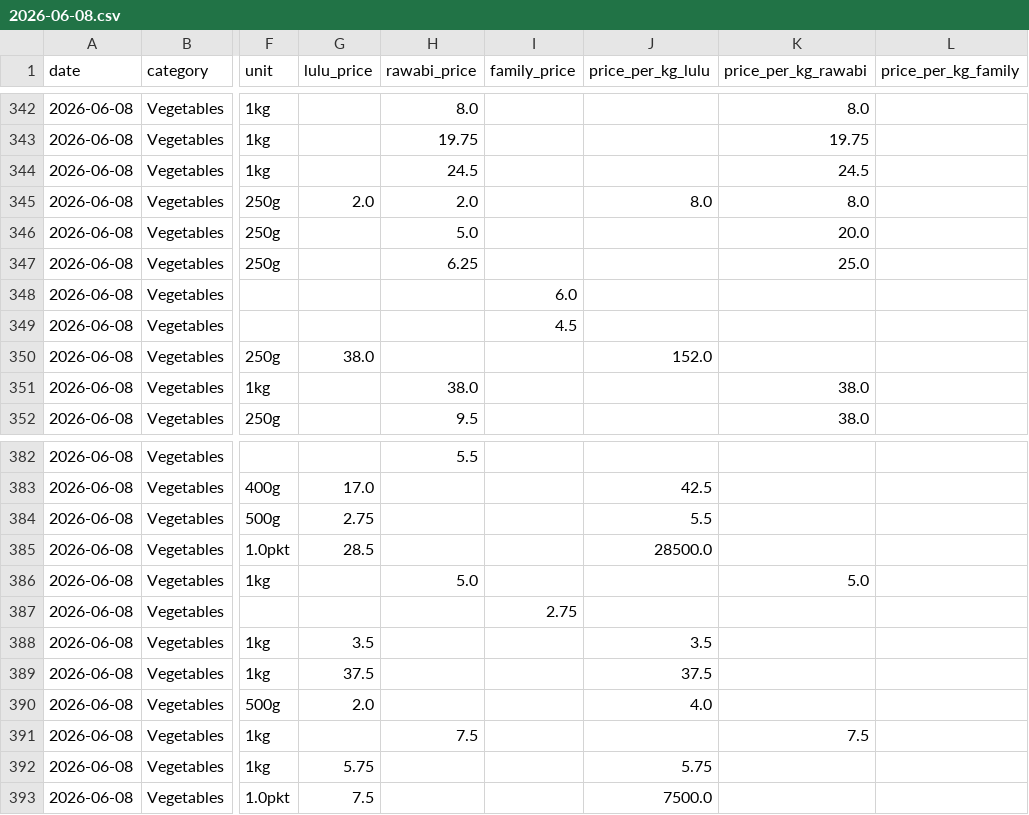
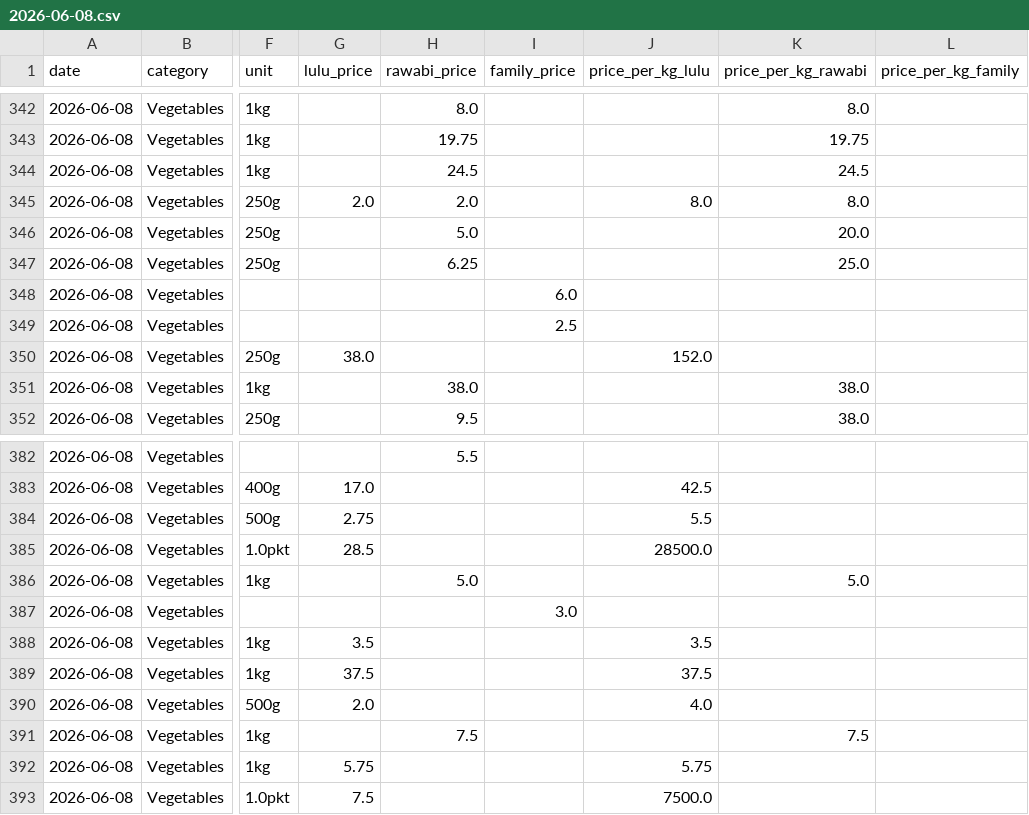
Before and after one commit to mahadinayeem/Qatar-Price-Compare, a CSV file: data/daily/2026-06-08.csv, drawn as a sheet; only a part is shown, gaps mark what is left out; the diff names each change by its address in the sheet, - before the commit and + after, or states it on an @@ line.

```diff
--- a/data/daily/2026-06-08.csv
+++ b/data/daily/2026-06-08.csv
-I349 (family_price): 4.5
+I349 (family_price): 2.5
-I387 (family_price): 2.75
+I387 (family_price): 3.0
```
Also changed, not shown: 1 other file.
